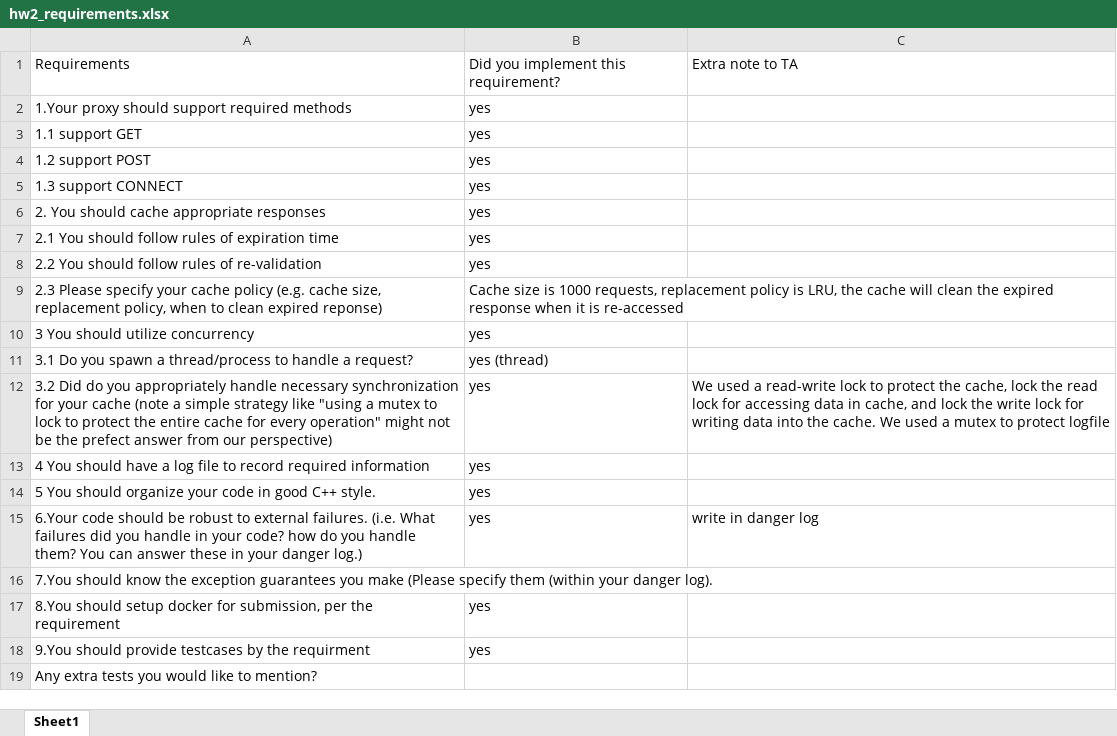
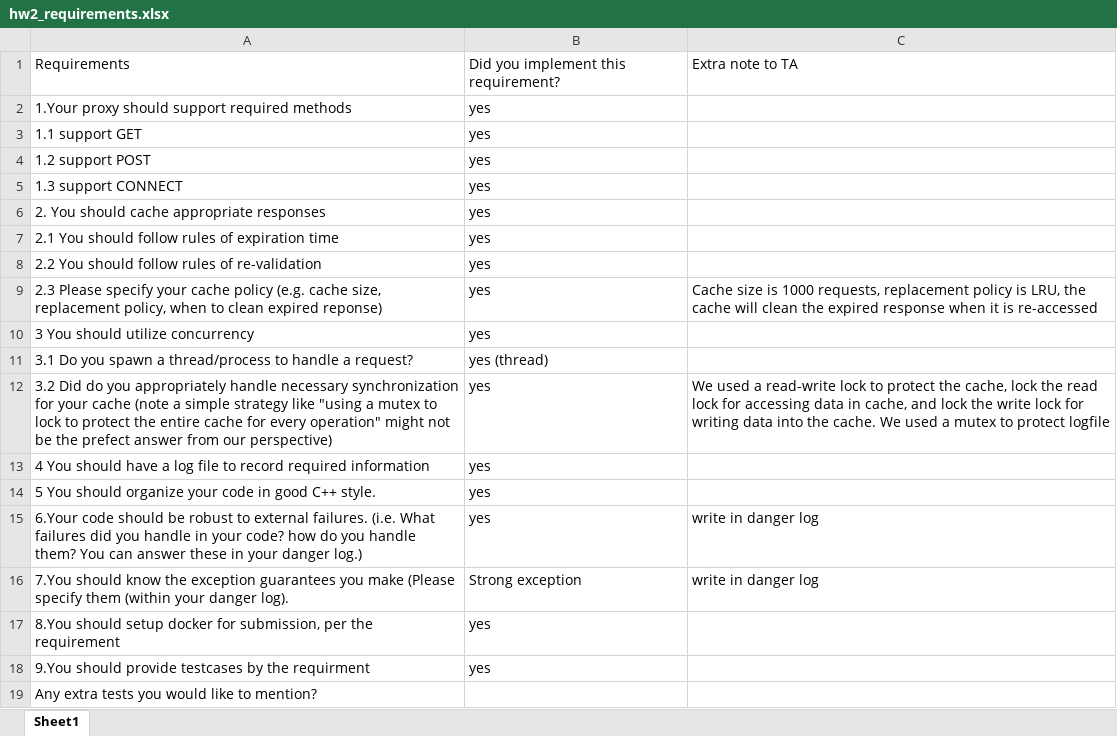
Before and after one commit to ellenfan2000/HTTP-Caching-Proxy, an Excel workbook: hw2_requirements.xlsx, sheet Sheet1, drawn as a sheet; values as stored, in another font and other column widths than the file's, no borders; the diff names each change by its address in the sheet, - before the commit and + after, or states it on an @@ line.

Commit message:
Add files via upload

```diff
--- a/hw2_requirements.xlsx (sheet Sheet1)
+++ b/hw2_requirements.xlsx (sheet Sheet1)
-B9: Cache size is 1000 requests, replacement policy is LRU, the cache will clean the expired response when it is re-accessed
+B9: yes
-C9: (empty)
+C9: Cache size is 1000 requests, replacement policy is LRU, the cache will clean the expired response when it is re-accessed
-B16: (empty)
+B16: Strong exception
-C16: (empty)
+C16: write in danger log
```
